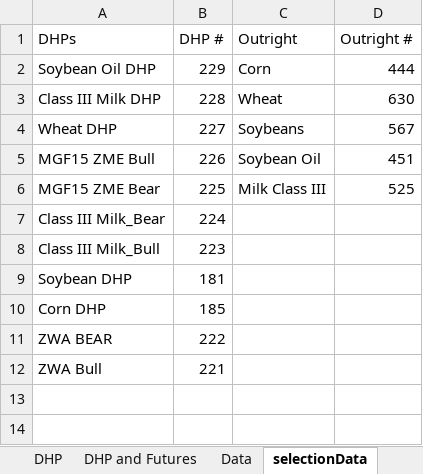
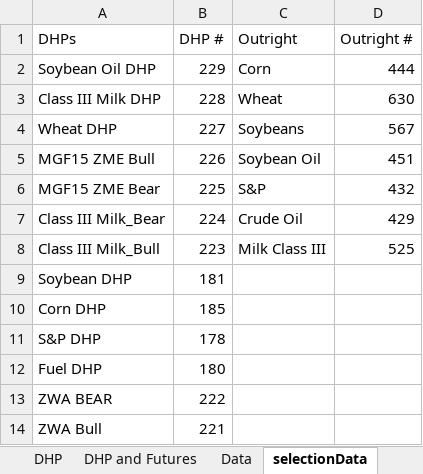
Before and after one commit to trendmanagement/ExcelDataCollector_Workbook, an Excel workbook: DHPWorkbook4.0.xlsm, sheet selectionData, drawn as a sheet; values as stored, in another font and other column widths than the file's, no borders; the diff names each change by its address in the sheet, - before the commit and + after, or states it on an @@ line.

Commit message:
Added Fuel and S&P
Added Fuel and S&P

```diff
--- a/DHPWorkbook4.0.xlsm (sheet selectionData)
+++ b/DHPWorkbook4.0.xlsm (sheet selectionData)
-C6 (Outright): Milk Class III
+C6 (Outright): S&P
-D6 (Outright #): 525
+D6 (Outright #): 432
-C7 (Outright): (empty)
+C7 (Outright): Crude Oil
-D7 (Outright #): (empty)
+D7 (Outright #): 429
-C8 (Outright): (empty)
+C8 (Outright): Milk Class III
-D8 (Outright #): (empty)
+D8 (Outright #): 525
+row 11: S&P DHP | 178
+row 12: Fuel DHP | 180
```
Also changed, not shown: sheet Data, charts or pictures.
